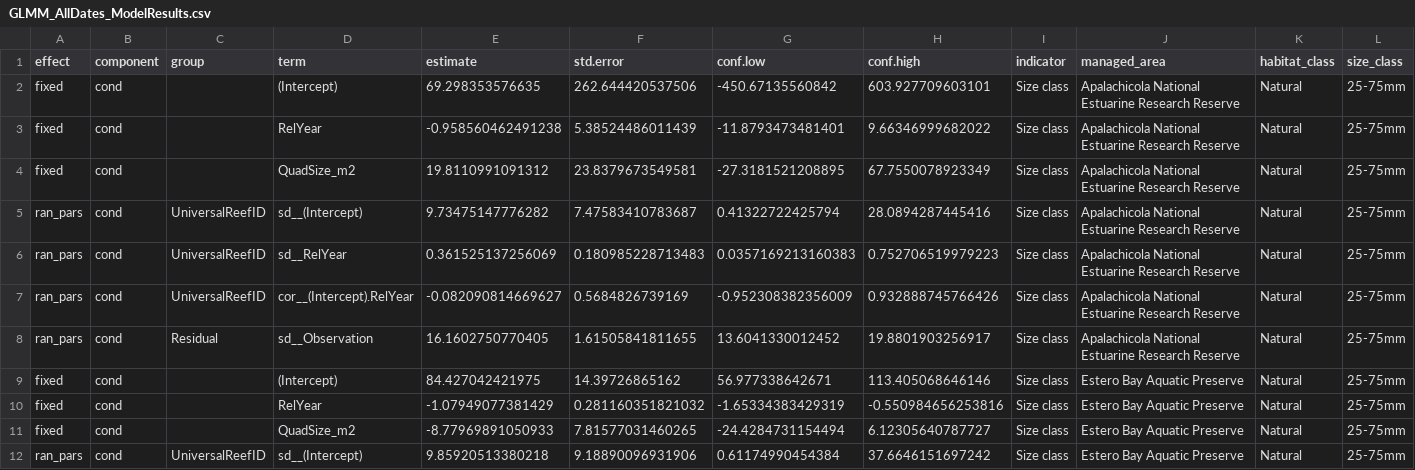
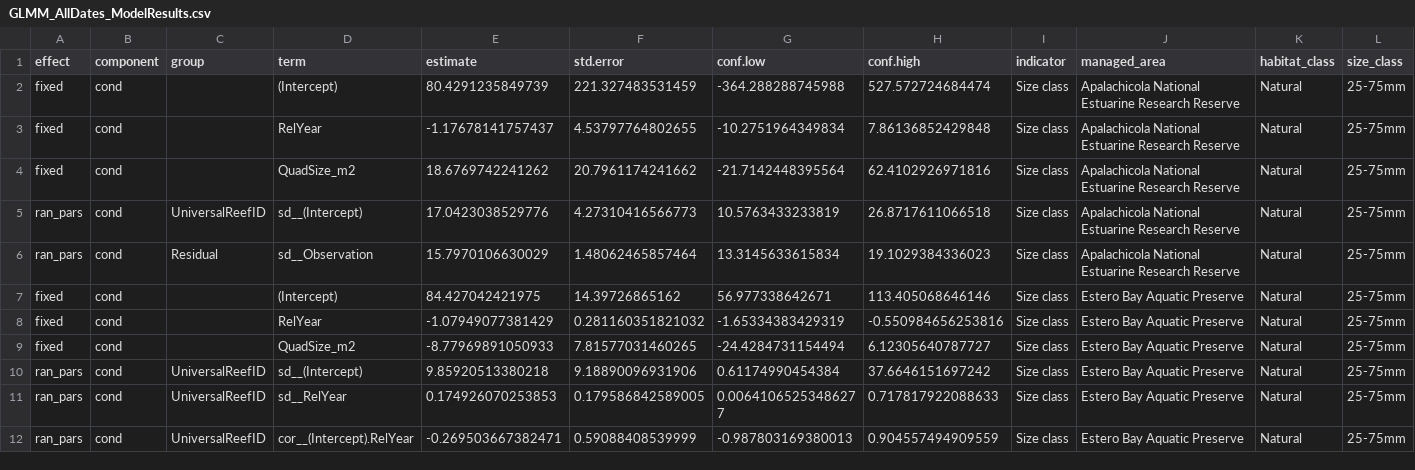
Before and after one commit to FloridaSEACAR/SEACAR_Trend_Analyses, a CSV file: Oyster/output/GLMM_AllDates_ModelResults.csv, drawn as a sheet; only a part is shown; the shorter side is filled out with more unchanged rows; removed rows and columns are numbered as before the commit, all else as after; rows hold the shown columns only; the diff covers the shown part only; the diff names each change by its address in the sheet, - before the commit and + after, or states it on an @@ line.

```diff
--- a/Oyster/output/GLMM_AllDates_ModelResults.csv
+++ b/Oyster/output/GLMM_AllDates_ModelResults.csv
-E2 (estimate): 69.298353576635
+E2 (estimate): 80.4291235849739
-F2 (std.error): 262.644420537506
+F2 (std.error): 221.327483531459
-G2 (conf.low): -450.67135560842
+G2 (conf.low): -364.288288745988
-H2 (conf.high): 603.927709603101
+H2 (conf.high): 527.572724684474
-E3 (estimate): -0.958560462491238
+E3 (estimate): -1.17678141757437
-F3 (std.error): 5.38524486011439
+F3 (std.error): 4.53797764802655
-G3 (conf.low): -11.8793473481401
+G3 (conf.low): -10.2751964349834
-H3 (conf.high): 9.66346999682022
+H3 (conf.high): 7.86136852429848
-E4 (estimate): 19.8110991091312
+E4 (estimate): 18.6769742241262
-F4 (std.error): 23.8379673549581
+F4 (std.error): 20.7961174241662
-G4 (conf.low): -27.3181521208895
+G4 (conf.low): -21.7142448395564
-H4 (conf.high): 67.7550078923349
+H4 (conf.high): 62.4102926971816
-E5 (estimate): 9.73475147776282
+E5 (estimate): 17.0423038529776
-F5 (std.error): 7.47583410783687
+F5 (std.error): 4.27310416566773
-G5 (conf.low): 0.41322722425794
+G5 (conf.low): 10.5763433233819
-H5 (conf.high): 28.0894287445416
+H5 (conf.high): 26.8717611066518
-row 6: ran_pars | cond | UniversalReefID | sd__RelYear | 0.361525137256069 | 0.180985228713483 | 0.0357169213160383 | 0.752706519979223 | Size class | Apalachicola National Estuarine Research Reserve | Natural | 25-75mm
-row 7: ran_pars | cond | UniversalReefID | cor__(Intercept).RelYear | -0.082090814669627 | 0.5684826739169 | -0.952308382356009 | 0.932888745766426 | Size class | Apalachicola National Estuarine Research Reserve | Natural | 25-75mm
-E6 (estimate): 16.1602750770405
+E6 (estimate): 15.7970106630029
-F6 (std.error): 1.61505841811655
+F6 (std.error): 1.48062465857464
-G6 (conf.low): 13.6041330012452
+G6 (conf.low): 13.3145633615834
-H6 (conf.high): 19.8801903256917
+H6 (conf.high): 19.1029384336023
```
Also changed, not shown: 124 edited cells elsewhere in this file, Oyster/output/Oyster_All_GLMM_Stats.csv, 18 other files.
